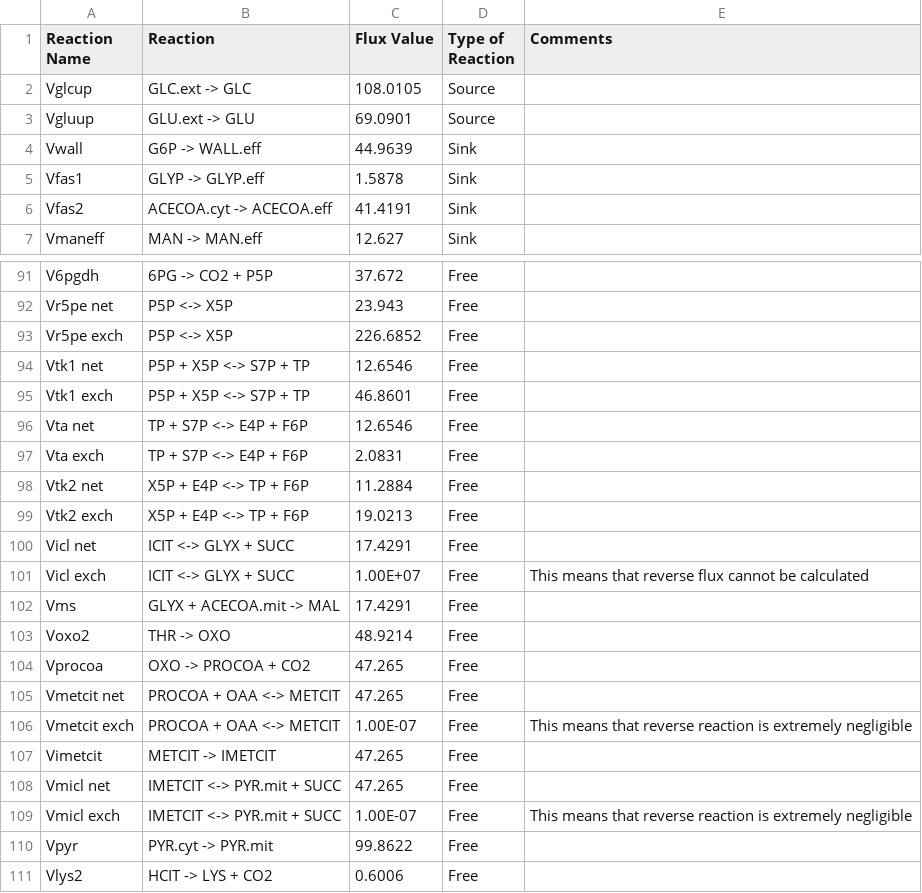
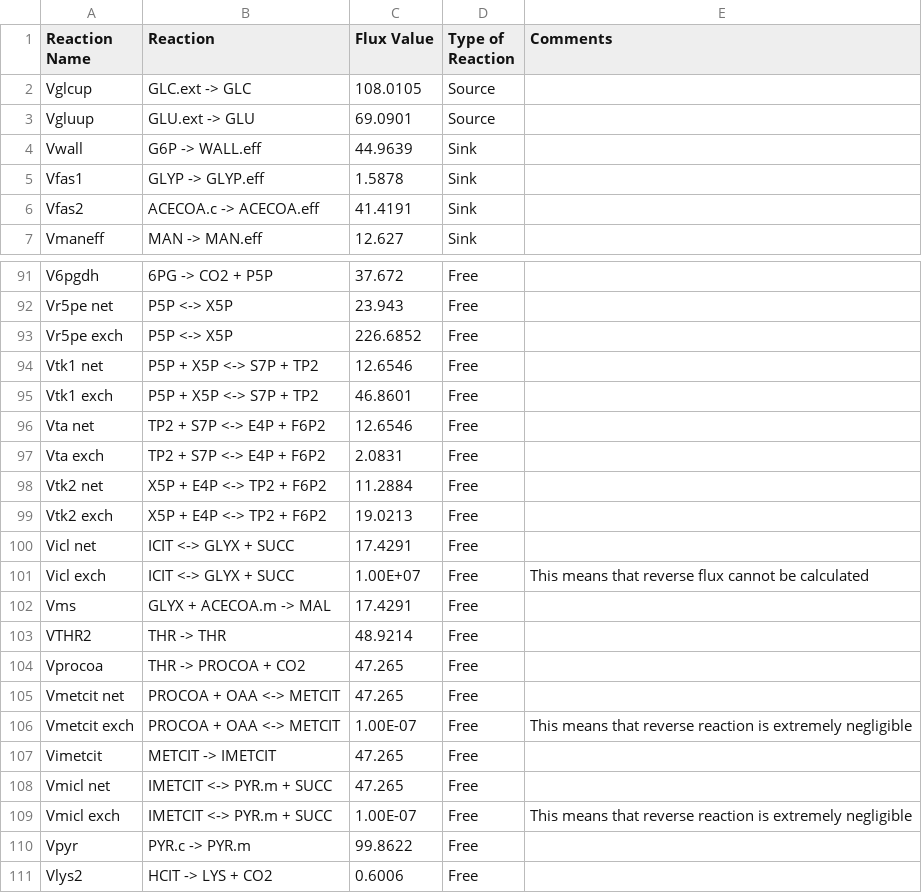
Before and after one commit to 1ghernandez/Carbon_Pathway_Animation, a CSV file: Edit_Flux_Values.csv, drawn as a sheet; only a part is shown, gaps mark what is left out; the diff covers the shown part only.

```diff
--- a/Edit_Flux_Values.csv
+++ b/Edit_Flux_Values.csv
@@ -5,3 +5,3 @@ Vwall,G6P -> WALL.eff,44.9639,Sink,
 Vfas1,GLYP -> GLYP.eff,1.5878,Sink,
-Vfas2,ACECOA.cyt -> ACECOA.eff,41.4191,Sink,
+Vfas2,ACECOA.c -> ACECOA.eff,41.4191,Sink,
 Vmaneff,MAN -> MAN.eff,12.627,Sink,
@@ -93,13 +93,13 @@ Vr5pe net,P5P <-> X5P,23.943,Free,
 Vr5pe exch,P5P <-> X5P,226.6852,Free,
-Vtk1 net,P5P + X5P <-> S7P + TP,12.6546,Free,
-Vtk1 exch,P5P + X5P <-> S7P + TP,46.8601,Free,
-Vta net,TP + S7P <-> E4P + F6P,12.6546,Free,
-Vta exch,TP + S7P <-> E4P + F6P,2.0831,Free,
-Vtk2 net,X5P + E4P <-> TP + F6P,11.2884,Free,
-Vtk2 exch,X5P + E4P <-> TP + F6P,19.0213,Free,
+Vtk1 net,P5P + X5P <-> S7P + TP2,12.6546,Free,
+Vtk1 exch,P5P + X5P <-> S7P + TP2,46.8601,Free,
+Vta net,TP2 + S7P <-> E4P + F6P2,12.6546,Free,
+Vta exch,TP2 + S7P <-> E4P + F6P2,2.0831,Free,
+Vtk2 net,X5P + E4P <-> TP2 + F6P2,11.2884,Free,
+Vtk2 exch,X5P + E4P <-> TP2 + F6P2,19.0213,Free,
 Vicl net,ICIT <-> GLYX + SUCC,17.4291,Free,
 Vicl exch,ICIT <-> GLYX + SUCC,1.00E+07,Free,This means that reverse flux cannot be calculated
-Vms,GLYX + ACECOA.mit -> MAL,17.4291,Free,
-Voxo2,THR -> OXO,48.9214,Free,
-Vprocoa,OXO -> PROCOA + CO2,47.265,Free,
+Vms,GLYX + ACECOA.m -> MAL,17.4291,Free,
+VTHR2,THR -> THR,48.9214,Free,
+Vprocoa,THR -> PROCOA + CO2,47.265,Free,
 Vmetcit net,PROCOA + OAA <-> METCIT,47.265,Free,
@@ -107,5 +107,5 @@ Vmetcit exch,PROCOA + OAA <-> METCIT,1.00E-07,Free,This means that reverse react
 Vimetcit,METCIT -> IMETCIT,47.265,Free,
-Vmicl net,IMETCIT <-> PYR.mit + SUCC,47.265,Free,
-Vmicl exch,IMETCIT <-> PYR.mit + SUCC,1.00E-07,Free,This means that reverse reaction is extremely negligible
-Vpyr,PYR.cyt -> PYR.mit,99.8622,Free,
+Vmicl net,IMETCIT <-> PYR.m + SUCC,47.265,Free,
+Vmicl exch,IMETCIT <-> PYR.m + SUCC,1.00E-07,Free,This means that reverse reaction is extremely negligible
+Vpyr,PYR.c -> PYR.m,99.8622,Free,
 Vlys2,HCIT -> LYS + CO2,0.6006,Free,
```
Also changed, not shown: 14 edited cells elsewhere in this file, 4 other files.
